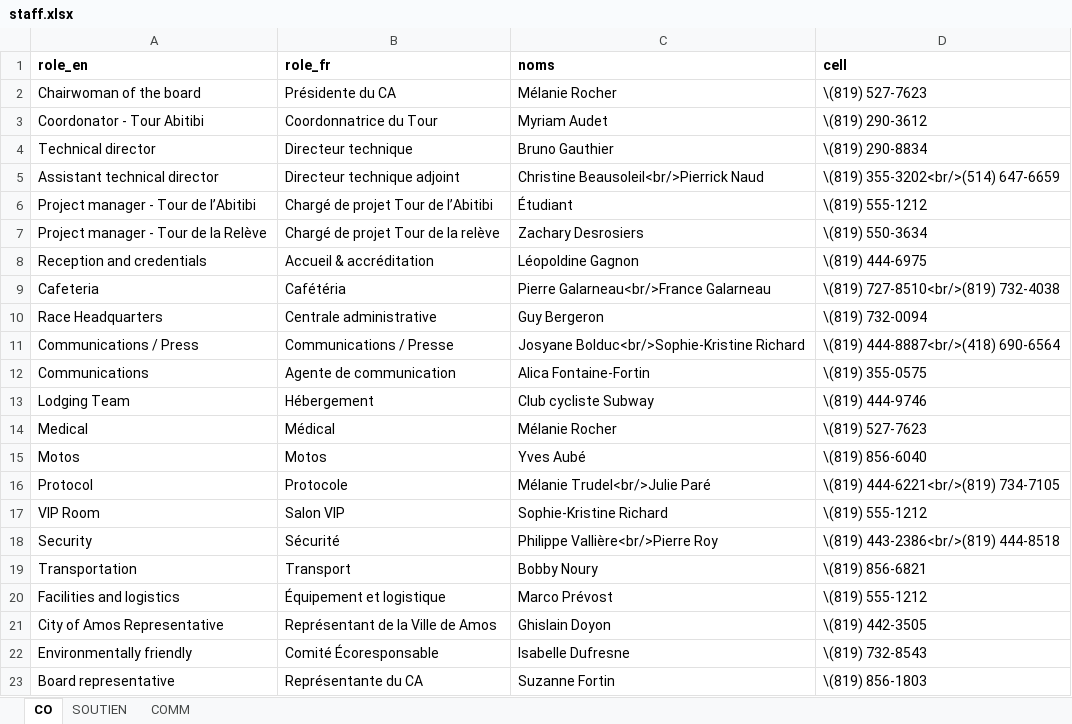
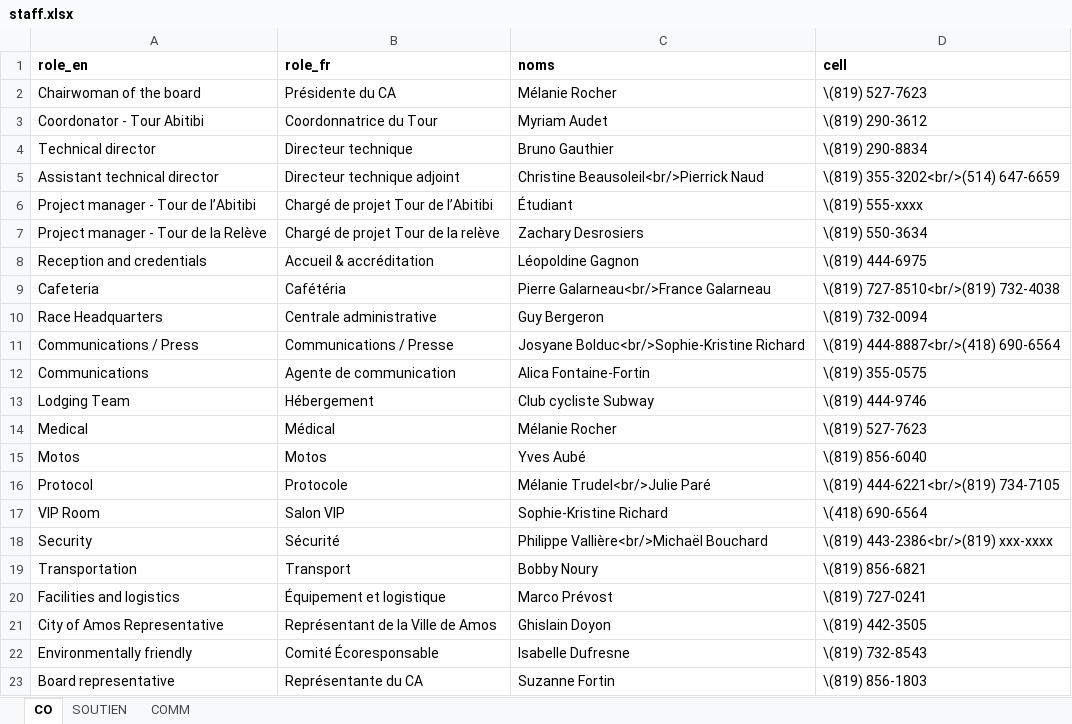
Before and after one commit to TourAbitibi/guide2023, an Excel workbook: excel/staff.xlsx, sheet CO, drawn as a sheet; values as stored, in another font and other column widths than the file's, no borders; the diff names each change by its address in the sheet, - before the commit and + after, or states it on an @@ line.

Commit message:
MAJ téléphone staff

```diff
--- a/excel/staff.xlsx (sheet CO)
+++ b/excel/staff.xlsx (sheet CO)
-D6 (cell): \(819) 555-1212
+D6 (cell): \(819) 555-xxxx
-D17 (cell): \(819) 555-1212
+D17 (cell): \(418) 690-6564
-C18 (noms): Philippe Vallière<br/>Pierre Roy
+C18 (noms): Philippe Vallière<br/>Michaël Bouchard
-D18 (cell): \(819) 443-2386<br/>(819) 444-8518
+D18 (cell): \(819) 443-2386<br/>(819) xxx-xxxx
-D20 (cell): \(819) 555-1212
+D20 (cell): \(819) 727-0241
```
Also changed, not shown: sheet SOUTIEN, 30 other files.
